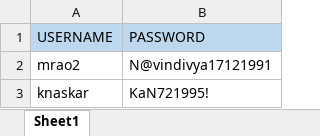
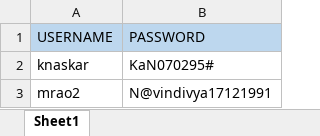
Before and after one commit to imbatfleck/buildregression, an Excel workbook: Build-Automation/authdetails.xlsx, sheet Sheet1, drawn as a sheet; values as stored, in another font and other column widths than the file's, no borders; removed rows and columns are numbered as before the commit, all else as after; the diff names each change by its address in the sheet, - before the commit and + after, or states it on an @@ line.

```diff
--- a/Build-Automation/authdetails.xlsx (sheet Sheet1)
+++ b/Build-Automation/authdetails.xlsx (sheet Sheet1)
+row 2: knaskar | KaN070295#
-row 3: knaskar | KaN721995!
```
Also changed, not shown: 13 other files.
